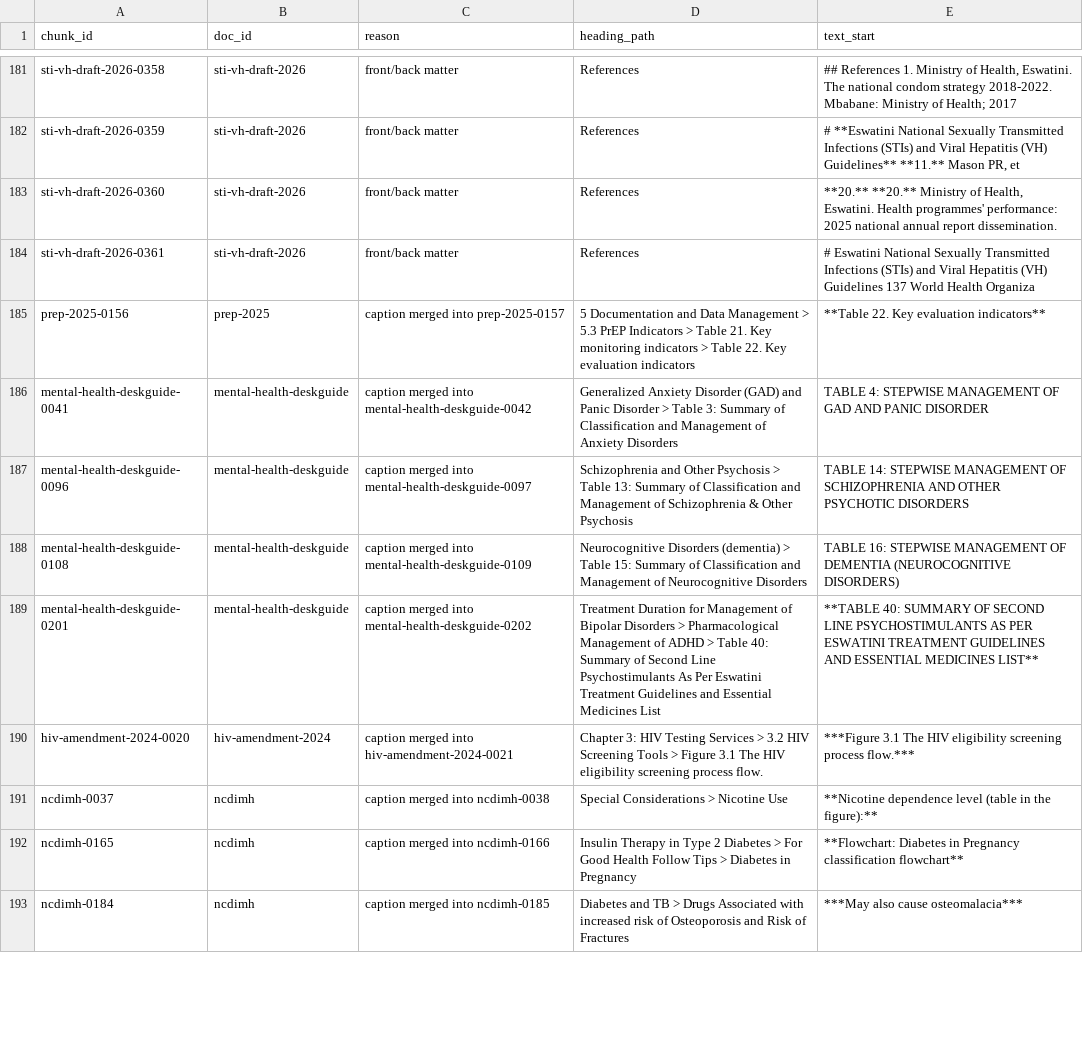
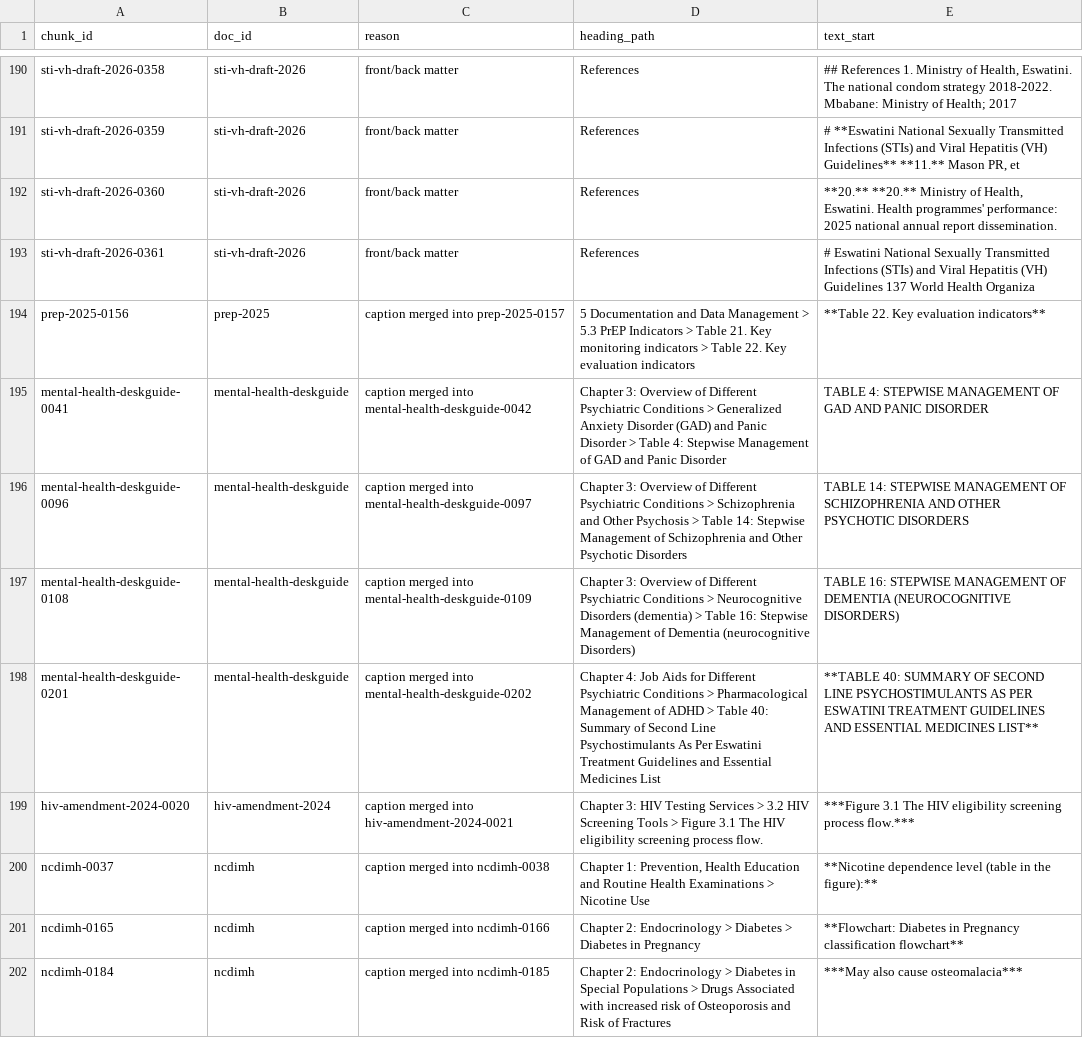
Before and after one commit to ydfriedman/Eswatini-ASR, a CSV file: 08_Clinical_Guidelines_Chat/chunks_v2/logs/dropped_summary.csv, drawn as a sheet; only a part is shown, gaps mark what is left out; the diff covers the shown part only.

```diff
--- a/08_Clinical_Guidelines_Chat/chunks_v2/logs/dropped_summary.csv
+++ b/08_Clinical_Guidelines_Chat/chunks_v2/logs/dropped_summary.csv
@@ -185,9 +194,9 @@ sti-vh-draft-2026-0361,sti-vh-draft-2026,front/back matter,References,# Eswatini
 prep-2025-0156,prep-2025,caption merged into prep-2025-0157,5 Documentation and Data Management > 5.3 PrEP Indicators > Table 21. Key monitoring indicators > Table 22. Key evaluation indicators,**Table 22. Key evaluation indicators**
-mental-health-deskguide-0041,mental-health-deskguide,caption merged into mental-health-deskguide-0042,Generalized Anxiety Disorder (GAD) and Panic Disorder > Table 3: Summary of Classification and Management of Anxiety Disorders,TABLE 4: STEPWISE MANAGEMENT OF GAD AND PANIC DISORDER
-mental-health-deskguide-0096,mental-health-deskguide,caption merged into mental-health-deskguide-0097,Schizophrenia and Other Psychosis > Table 13: Summary of Classification and Management of Schizophrenia & Other Psychosis,TABLE 14: STEPWISE MANAGEMENT OF SCHIZOPHRENIA AND OTHER PSYCHOTIC DISORDERS
-mental-health-deskguide-0108,mental-health-deskguide,caption merged into mental-health-deskguide-0109,Neurocognitive Disorders (dementia) > Table 15: Summary of Classification and Management of Neurocognitive Disorders,TABLE 16: STEPWISE MANAGEMENT OF DEMENTIA (NEUROCOGNITIVE DISORDERS)
-mental-health-deskguide-0201,mental-health-deskguide,caption merged into mental-health-deskguide-0202,Treatment Duration for Management of Bipolar Disorders > Pharmacological Management of ADHD > Table 40: Summary of Second Line Psychostimulants As Per Eswatini Treatment Guidelines and Essential Medicines List,**TABLE 40: SUMMARY OF SECOND LINE PSYCHOSTIMULANTS AS PER ESWATINI TREATMENT GUIDELINES AND ESSENTIAL MEDICINES LIST**
+mental-health-deskguide-0041,mental-health-deskguide,caption merged into mental-health-deskguide-0042,Chapter 3: Overview of Different Psychiatric Conditions > Generalized Anxiety Disorder (GAD) and Panic Disorder > Table 4: Stepwise Management of GAD and Panic Disorder,TABLE 4: STEPWISE MANAGEMENT OF GAD AND PANIC DISORDER
+mental-health-deskguide-0096,mental-health-deskguide,caption merged into mental-health-deskguide-0097,Chapter 3: Overview of Different Psychiatric Conditions > Schizophrenia and Other Psychosis > Table 14: Stepwise Management of Schizophrenia and Other Psychotic Disorders,TABLE 14: STEPWISE MANAGEMENT OF SCHIZOPHRENIA AND OTHER PSYCHOTIC DISORDERS
+mental-health-deskguide-0108,mental-health-deskguide,caption merged into mental-health-deskguide-0109,Chapter 3: Overview of Different Psychiatric Conditions > Neurocognitive Disorders (dementia) > Table 16: Stepwise Management of Dementia (neurocognitive Disorders),TABLE 16: STEPWISE MANAGEMENT OF DEMENTIA (NEUROCOGNITIVE DISORDERS)
+mental-health-deskguide-0201,mental-health-deskguide,caption merged into mental-health-deskguide-0202,Chapter 4: Job Aids for Different Psychiatric Conditions > Pharmacological Management of ADHD > Table 40: Summary of Second Line Psychostimulants As Per Eswatini Treatment Guidelines and Essential Medicines List,**TABLE 40: SUMMARY OF SECOND LINE PSYCHOSTIMULANTS AS PER ESWATINI TREATMENT GUIDELINES AND ESSENTIAL MEDICINES LIST**
 hiv-amendment-2024-0020,hiv-amendment-2024,caption merged into hiv-amendment-2024-0021,Chapter 3: HIV Testing Services > 3.2 HIV Screening Tools > Figure 3.1 The HIV eligibility screening process flow.,***Figure 3.1 The HIV eligibility screening process flow.***
-ncdimh-0037,ncdimh,caption merged into ncdimh-0038,Special Considerations > Nicotine Use,**Nicotine dependence level (table in the figure):**
-ncdimh-0165,ncdimh,caption merged into ncdimh-0166,Insulin Therapy in Type 2 Diabetes > For Good Health Follow Tips > Diabetes in Pregnancy,**Flowchart: Diabetes in Pregnancy classification flowchart**
-ncdimh-0184,ncdimh,caption merged into ncdimh-0185,Diabetes and TB > Drugs Associated with increased risk of Osteoporosis and Risk of Fractures,***May also cause osteomalacia***
+ncdimh-0037,ncdimh,caption merged into ncdimh-0038,"Chapter 1: Prevention, Health Education and Routine Health Examinations > Nicotine Use",**Nicotine dependence level (table in the figure):**
+ncdimh-0165,ncdimh,caption merged into ncdimh-0166,Chapter 2: Endocrinology > Diabetes > Diabetes in Pregnancy,**Flowchart: Diabetes in Pregnancy classification flowchart**
+ncdimh-0184,ncdimh,caption merged into ncdimh-0185,Chapter 2: Endocrinology > Diabetes in Special Populations > Drugs Associated with increased risk of Osteoporosis and Risk of Fractures,***May also cause osteomalacia***
```
Also changed, not shown: 11 added rows, 2 removed rows and 52 edited cells elsewhere in this file, 10 other files.
